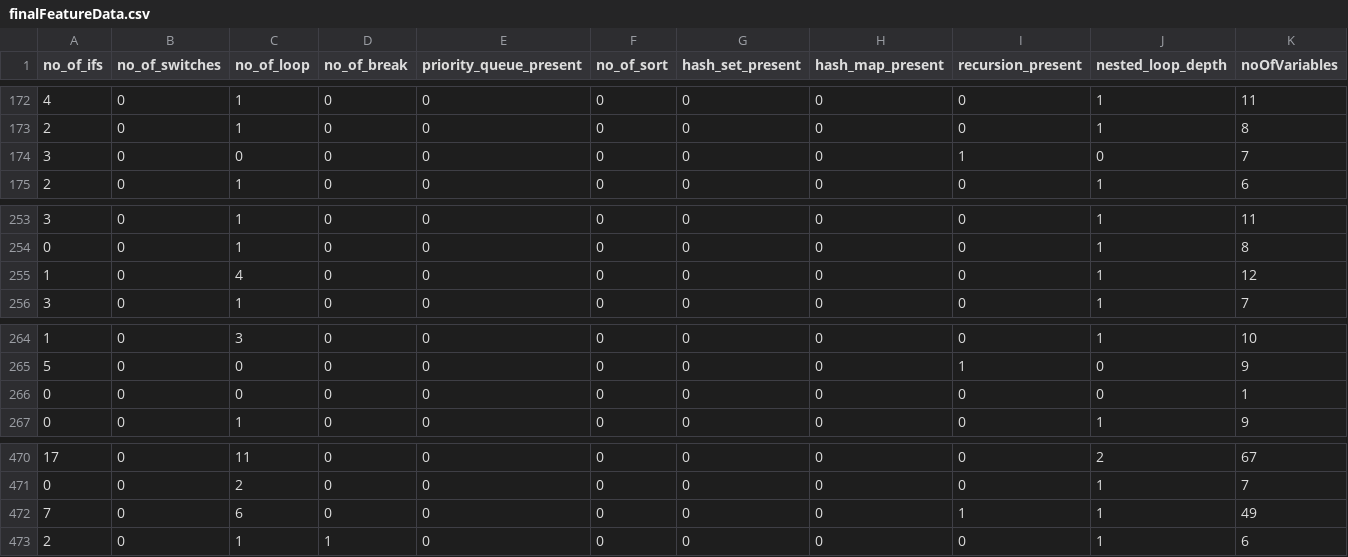
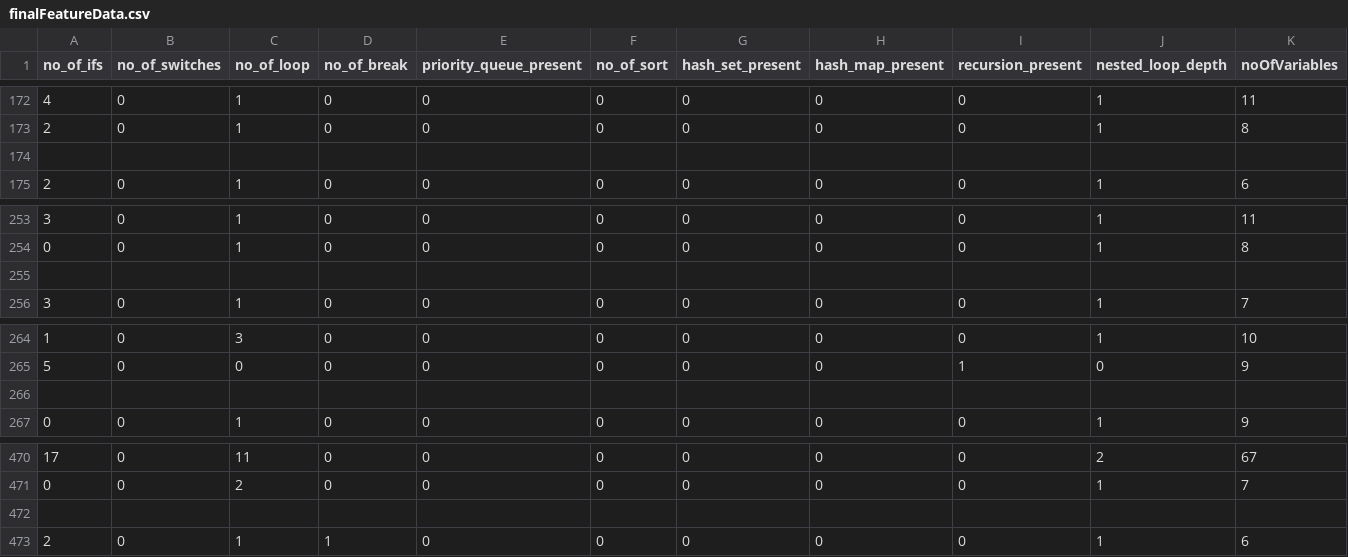
Before and after one commit to SoleMin/AI_code_complexity, a CSV file: data/finalFeatureData.csv, drawn as a sheet; only a part is shown, gaps mark what is left out; rows hold the shown columns only; the diff names each change by its address in the sheet, - before the commit and + after, or states it on an @@ line.

```diff
--- a/data/finalFeatureData.csv
+++ b/data/finalFeatureData.csv
-row 174: 3 | 0 | 0 | 0 | 0 | 0 | 0 | 0 | 1 | 0 | 7
+row 174: (empty)
-row 255: 1 | 0 | 4 | 0 | 0 | 0 | 0 | 0 | 0 | 1 | 12
+row 255: (empty)
-row 266: 0 | 0 | 0 | 0 | 0 | 0 | 0 | 0 | 0 | 0 | 1
+row 266: (empty)
-row 472: 7 | 0 | 6 | 0 | 0 | 0 | 0 | 0 | 1 | 1 | 49
+row 472: (empty)
```
Also changed, not shown: 10 other files.
